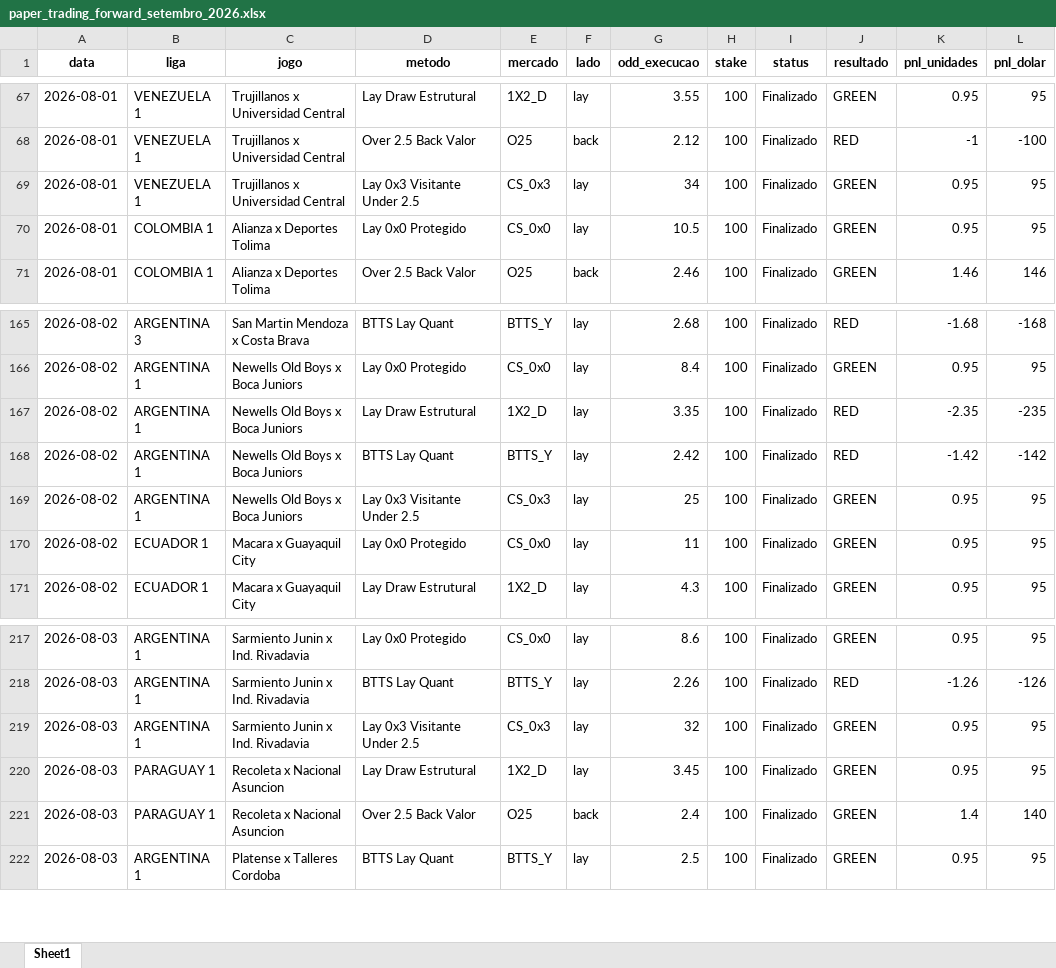
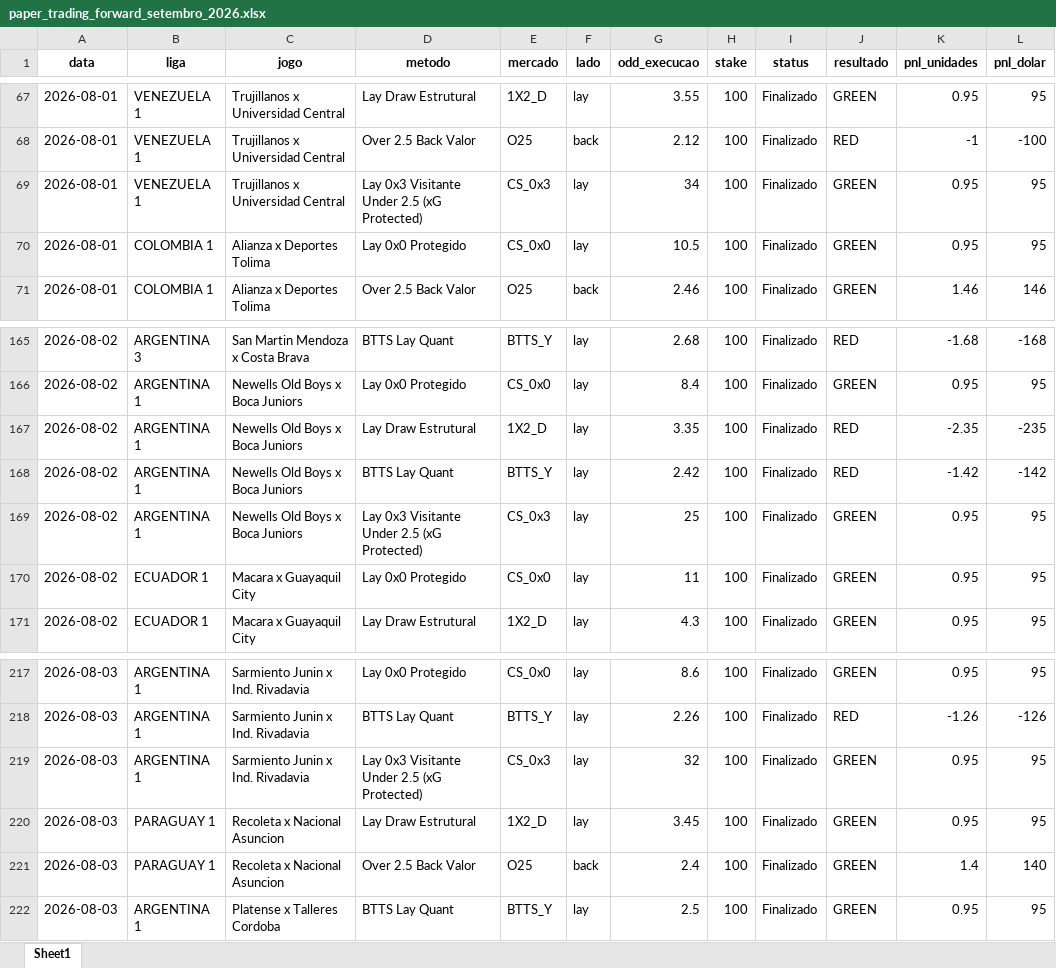
Before and after one commit to rpthiago/ARKAD_PROD, an Excel workbook: paper_trading_forward_setembro_2026.xlsx, sheet Sheet1, drawn as a sheet; only a part is shown, gaps mark what is left out; values as stored, in another font and other column widths than the file's, no borders; the diff names each change by its address in the sheet, - before the commit and + after, or states it on an @@ line.

Commit message:
feat: colocar em pratica a estrategia de maxima protecao de banca Lay 0x3 + xG Visitante (ROI +23.34%)

```diff
--- a/paper_trading_forward_setembro_2026.xlsx (sheet Sheet1)
+++ b/paper_trading_forward_setembro_2026.xlsx (sheet Sheet1)
-D69 (metodo): Lay 0x3 Visitante Under 2.5
+D69 (metodo): Lay 0x3 Visitante Under 2.5 (xG Protected)
-D169 (metodo): Lay 0x3 Visitante Under 2.5
+D169 (metodo): Lay 0x3 Visitante Under 2.5 (xG Protected)
-D219 (metodo): Lay 0x3 Visitante Under 2.5
+D219 (metodo): Lay 0x3 Visitante Under 2.5 (xG Protected)
```
Also changed, not shown: 6 other files.
